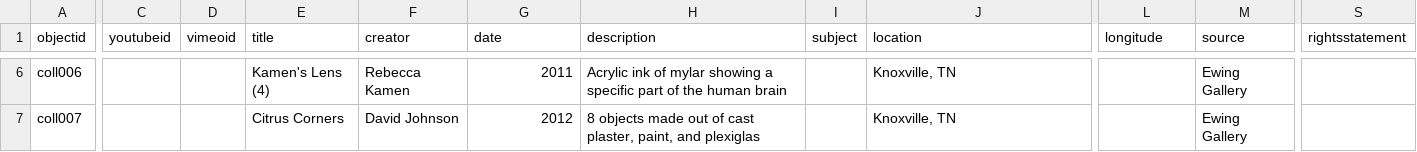
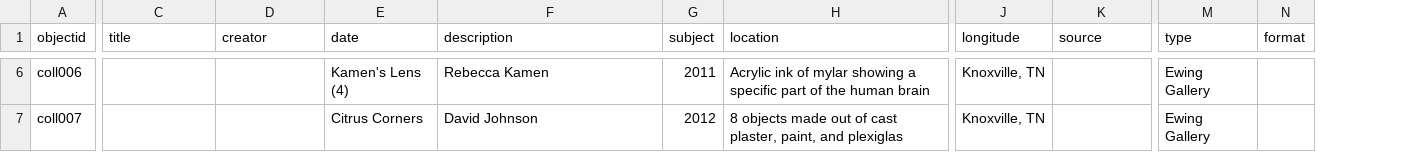
Before and after one commit to addsretz1206/Ewing_CB-2026, a CSV file: GH.Ewing_CollectionBuilder_2.csv, drawn as a sheet; only a part is shown, gaps mark what is left out; removed rows and columns are numbered as before the commit, all else as after; the diff covers the shown part only; the diff names each change by its address in the sheet, - before the commit and + after, or states it on an @@ line.

Commit message:
Rearrange columns and clean up GH.Ewing_CollectionBuilder_2.csv
Updated the CSV file to change the order of columns and remove unnecessary fields.

```diff
--- a/GH.Ewing_CollectionBuilder_2.csv
+++ b/GH.Ewing_CollectionBuilder_2.csv
-column C (youtubeid), empty
-column D (vimeoid), empty
+column M (type), rows 6-7: Ewing Gallery | Ewing Gallery
+column N (format), empty
-column S (rightsstatement), empty
-C6 (title): Kamen's Lens (4)
+C6 (title): (empty)
-D6 (creator): Rebecca Kamen
+D6 (creator): (empty)
-E6 (date): 2011
+E6 (date): Kamen's Lens (4)
-F6 (description): Acrylic ink of mylar showing a specific part of the human brain
+F6 (description): Rebecca Kamen
-G6 (subject): (empty)
+G6 (subject): 2011
-H6 (location): Knoxville, TN
+H6 (location): Acrylic ink of mylar showing a specific part of the human brain
-J6:J7 (longitude): (empty)
+J6:J7 (longitude): Knoxville, TN
-K6:K7 (source): Ewing Gallery
+K6:K7 (source): (empty)
-C7 (title): Citrus Corners
+C7 (title): (empty)
-D7 (creator): David Johnson
+D7 (creator): (empty)
-E7 (date): 2012
+E7 (date): Citrus Corners
-F7 (description): 8 objects made out of cast plaster, paint, and plexiglas
+F7 (description): David Johnson
-G7 (subject): (empty)
+G7 (subject): 2012
-H7 (location): Knoxville, TN
+H7 (location): 8 objects made out of cast plaster, paint, and plexiglas
```
Also changed, not shown: 36 edited cells elsewhere in this file.
